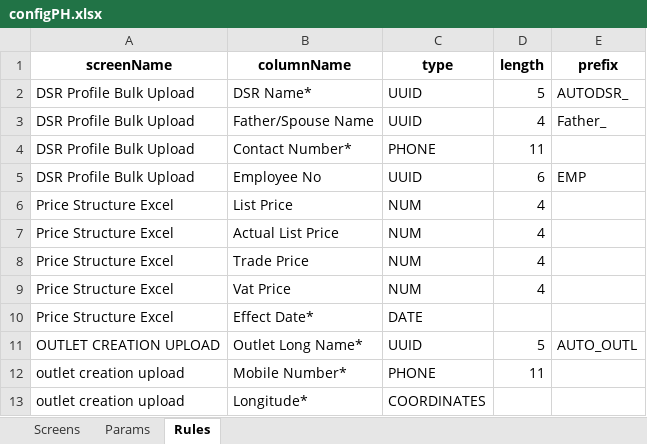
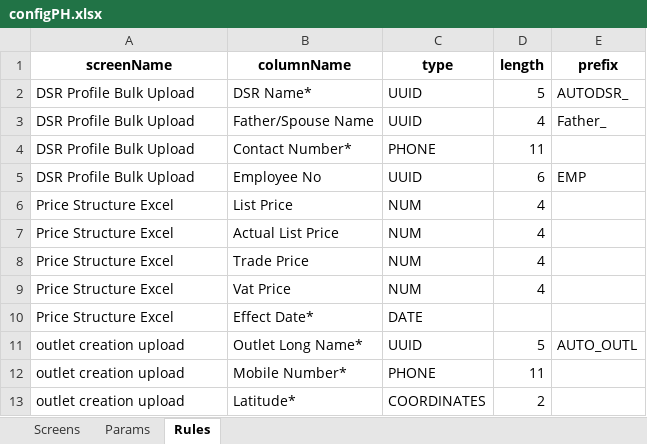
Before and after one commit to hadiimran00/ExcelGenerator, an Excel workbook: Resources/configPH.xlsx, sheet Rules, drawn as a sheet; values as stored, in another font and other column widths than the file's, no borders; the diff names each change by its address in the sheet, - before the commit and + after, or states it on an @@ line.

```diff
--- a/Resources/configPH.xlsx (sheet Rules)
+++ b/Resources/configPH.xlsx (sheet Rules)
-A11 (screenName): OUTLET CREATION UPLOAD
+A11 (screenName): outlet creation upload
-B13 (columnName): Longitude*
+B13 (columnName): Latitude*
-D13 (length): (empty)
+D13 (length): 2
```
Also changed, not shown: sheet Screens, sheet Params, Resources/ExcelTemplateForOutletCreation.xlsx, Resources/dsrProfileData.xlsx, 9 other files.
